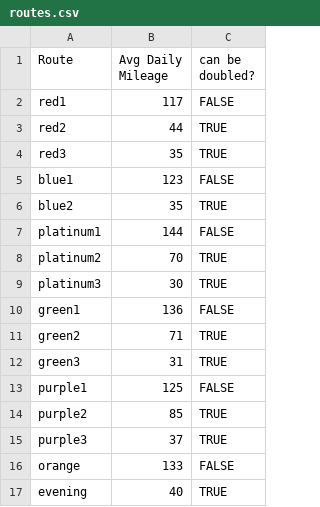
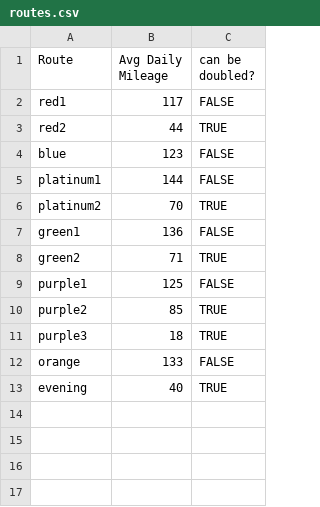
Before and after one commit to WhimsicalWhale/MileageCalculator, a CSV file: data/routes.csv, drawn as a sheet.

```diff
--- a/data/routes.csv
+++ b/data/routes.csv
@@ -3,14 +3,10 @@ red1,117,FALSE
 red2,44,TRUE
-red3,35,TRUE
-blue1,123,FALSE
-blue2,35,TRUE
+blue,123,FALSE
 platinum1,144,FALSE
 platinum2,70,TRUE
-platinum3,30,TRUE
 green1,136,FALSE
 green2,71,TRUE
-green3,31,TRUE
 purple1,125,FALSE
 purple2,85,TRUE
-purple3,37,TRUE
+purple3,18,TRUE
 orange,133,FALSE
```
Also changed, not shown: data/buses.csv, data/daily.csv, 2 other files.
